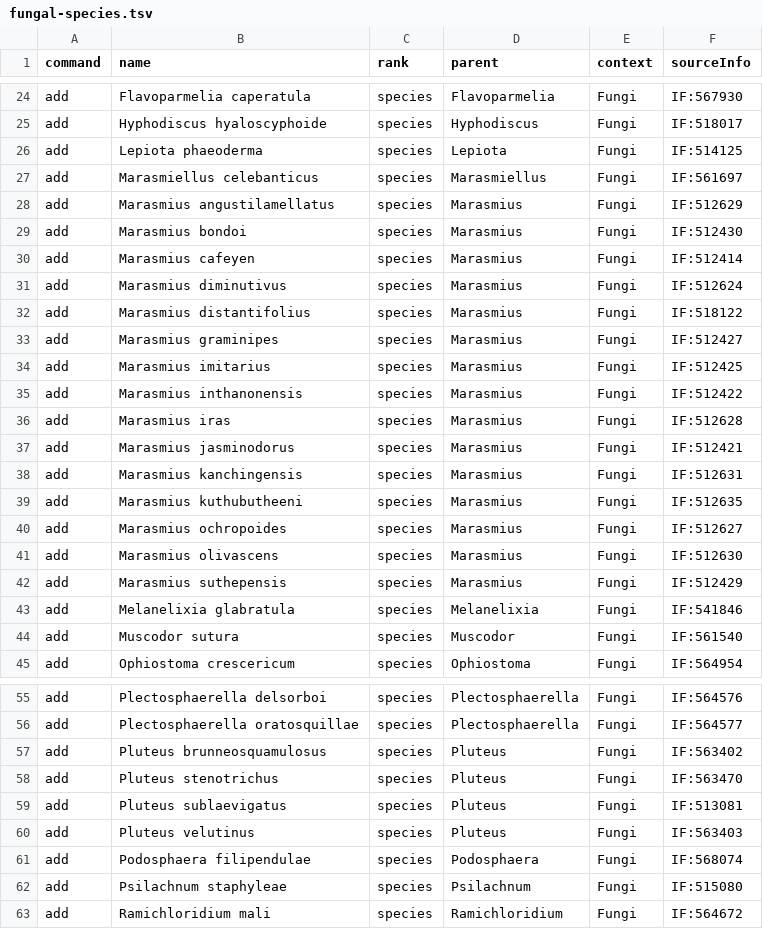
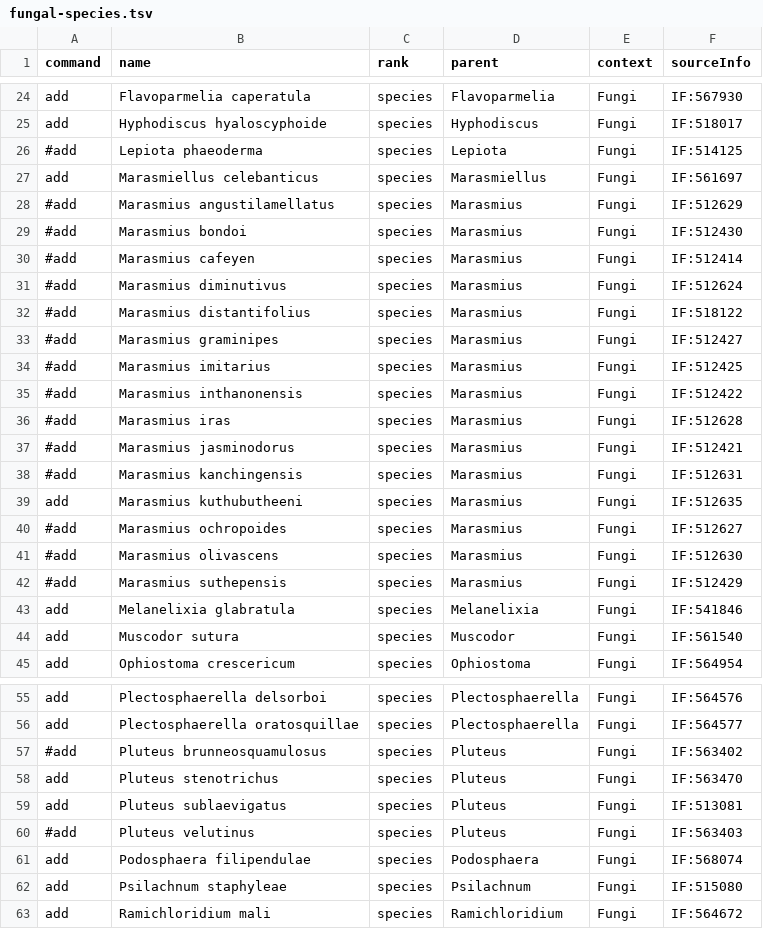
Before and after one commit to OpenTreeOfLife/reference-taxonomy, a TSV file: feed/ott/edits/fungal-species.tsv, drawn as a sheet; only a part is shown, gaps mark what is left out; the diff covers the shown part only.

```diff
--- a/feed/ott/edits/fungal-species.tsv
+++ b/feed/ott/edits/fungal-species.tsv
@@ -25,19 +25,19 @@ add	Flavoparmelia caperatula	species	Flavoparmelia	Fungi	IF:567930
 add	Hyphodiscus hyaloscyphoide	species	Hyphodiscus	Fungi	IF:518017
-add	Lepiota phaeoderma	species	Lepiota	Fungi	IF:514125
+#add	Lepiota phaeoderma	species	Lepiota	Fungi	IF:514125
 add	Marasmiellus celebanticus	species	Marasmiellus	Fungi	IF:561697
-add	Marasmius angustilamellatus	species	Marasmius	Fungi	IF:512629
-add	Marasmius bondoi	species	Marasmius	Fungi	IF:512430
-add	Marasmius cafeyen	species	Marasmius	Fungi	IF:512414
-add	Marasmius diminutivus	species	Marasmius	Fungi	IF:512624
-add	Marasmius distantifolius	species	Marasmius	Fungi	IF:518122
-add	Marasmius graminipes	species	Marasmius	Fungi	IF:512427
-add	Marasmius imitarius	species	Marasmius	Fungi	IF:512425
-add	Marasmius inthanonensis	species	Marasmius	Fungi	IF:512422
-add	Marasmius iras	species	Marasmius	Fungi	IF:512628
-add	Marasmius jasminodorus	species	Marasmius	Fungi	IF:512421
-add	Marasmius kanchingensis	species	Marasmius	Fungi	IF:512631
+#add	Marasmius angustilamellatus	species	Marasmius	Fungi	IF:512629
+#add	Marasmius bondoi	species	Marasmius	Fungi	IF:512430
+#add	Marasmius cafeyen	species	Marasmius	Fungi	IF:512414
+#add	Marasmius diminutivus	species	Marasmius	Fungi	IF:512624
+#add	Marasmius distantifolius	species	Marasmius	Fungi	IF:518122
+#add	Marasmius graminipes	species	Marasmius	Fungi	IF:512427
+#add	Marasmius imitarius	species	Marasmius	Fungi	IF:512425
+#add	Marasmius inthanonensis	species	Marasmius	Fungi	IF:512422
+#add	Marasmius iras	species	Marasmius	Fungi	IF:512628
+#add	Marasmius jasminodorus	species	Marasmius	Fungi	IF:512421
+#add	Marasmius kanchingensis	species	Marasmius	Fungi	IF:512631
 add	Marasmius kuthubutheeni	species	Marasmius	Fungi	IF:512635
-add	Marasmius ochropoides	species	Marasmius	Fungi	IF:512627
-add	Marasmius olivascens	species	Marasmius	Fungi	IF:512630
-add	Marasmius suthepensis	species	Marasmius	Fungi	IF:512429
+#add	Marasmius ochropoides	species	Marasmius	Fungi	IF:512627
+#add	Marasmius olivascens	species	Marasmius	Fungi	IF:512630
+#add	Marasmius suthepensis	species	Marasmius	Fungi	IF:512429
 add	Melanelixia glabratula	species	Melanelixia	Fungi	IF:541846
@@ -56,6 +56,6 @@ add	Plectosphaerella delsorboi	species	Plectosphaerella	Fungi	IF:564576
 add	Plectosphaerella oratosquillae	species	Plectosphaerella	Fungi	IF:564577
-add	Pluteus brunneosquamulosus	species	Pluteus	Fungi	IF:563402
+#add	Pluteus brunneosquamulosus	species	Pluteus	Fungi	IF:563402
 add	Pluteus stenotrichus	species	Pluteus	Fungi	IF:563470
 add	Pluteus sublaevigatus	species	Pluteus	Fungi	IF:513081
-add	Pluteus velutinus	species	Pluteus	Fungi	IF:563403
+#add	Pluteus velutinus	species	Pluteus	Fungi	IF:563403
 add	Podosphaera filipendulae	species	Podosphaera	Fungi	IF:568074
```
Also changed, not shown: 14 edited cells elsewhere in this file, feed/ott/edits/ott_edits.tsv, 2 other files.
